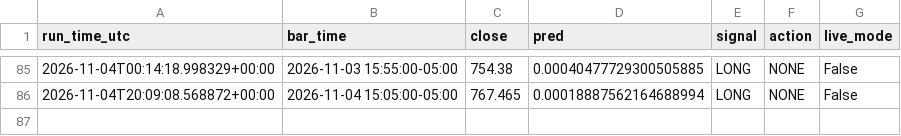
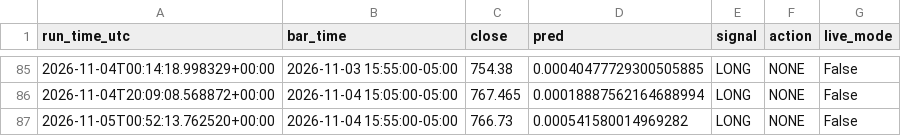
Before and after one commit to rohan216h/spy-paper-trading, a CSV file: paper_trading/trade_log.csv, drawn as a sheet; only a part is shown, gaps mark what is left out; the diff names each change by its address in the sheet, - before the commit and + after, or states it on an @@ line.

```diff
--- a/paper_trading/trade_log.csv
+++ b/paper_trading/trade_log.csv
+row 87: 2026-11-05T00:52:13.762520+00:00 | 2026-11-04 15:55:00-05:00 | 766.73 | 0.000541580014969282 | LONG | NONE | False
```
Also changed, not shown: 1 other file.
